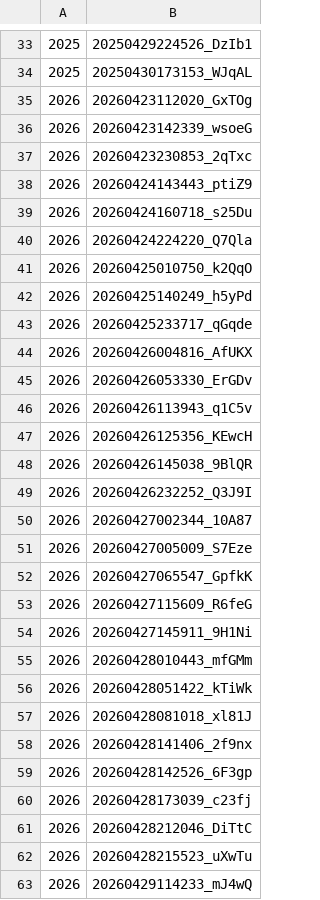
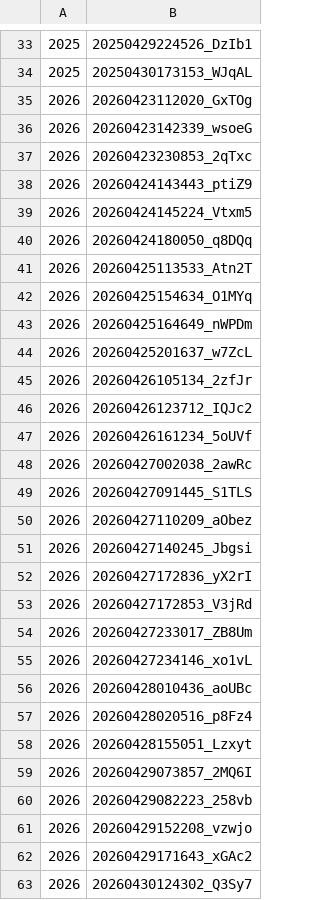
Before and after one commit to brandonlign/runner, a TSV file: orbittrace_paper_hyperparam_robustness_v1/canonical_2025_2026_ids.tsv, drawn as a sheet; only a part is shown, gaps mark what is left out.

Commit message:
Correct fixed 2026 canonical IDs

```diff
--- a/orbittrace_paper_hyperparam_robustness_v1/canonical_2025_2026_ids.tsv
+++ b/orbittrace_paper_hyperparam_robustness_v1/canonical_2025_2026_ids.tsv
@@ -38,26 +38,26 @@
 2026	20260424143443_ptiZ9
-2026	20260424160718_s25Du
-2026	20260424224220_Q7Qla
-2026	20260425010750_k2QqO
-2026	20260425140249_h5yPd
-2026	20260425233717_qGqde
-2026	20260426004816_AfUKX
-2026	20260426053330_ErGDv
-2026	20260426113943_q1C5v
-2026	20260426125356_KEwcH
-2026	20260426145038_9BlQR
-2026	20260426232252_Q3J9I
-2026	20260427002344_10A87
-2026	20260427005009_S7Eze
-2026	20260427065547_GpfkK
-2026	20260427115609_R6feG
-2026	20260427145911_9H1Ni
-2026	20260428010443_mfGMm
-2026	20260428051422_kTiWk
-2026	20260428081018_xl81J
-2026	20260428141406_2f9nx
-2026	20260428142526_6F3gp
-2026	20260428173039_c23fj
-2026	20260428212046_DiTtC
-2026	20260428215523_uXwTu
-2026	20260429114233_mJ4wQ
+2026	20260424145224_Vtxm5
+2026	20260424180050_q8DQq
+2026	20260425113533_Atn2T
+2026	20260425154634_O1MYq
+2026	20260425164649_nWPDm
+2026	20260425201637_w7ZcL
+2026	20260426105134_2zfJr
+2026	20260426123712_IQJc2
+2026	20260426161234_5oUVf
+2026	20260427002038_2awRc
+2026	20260427091445_S1TLS
+2026	20260427110209_aObez
+2026	20260427140245_Jbgsi
+2026	20260427172836_yX2rI
+2026	20260427172853_V3jRd
+2026	20260427233017_ZB8Um
+2026	20260427234146_xo1vL
+2026	20260428010436_aoUBc
+2026	20260428020516_p8Fz4
+2026	20260428155051_Lzxyt
+2026	20260429073857_2MQ6I
+2026	20260429082223_258vb
+2026	20260429152208_vzwjo
+2026	20260429171643_xGAc2
+2026	20260430124302_Q3Sy7
```
